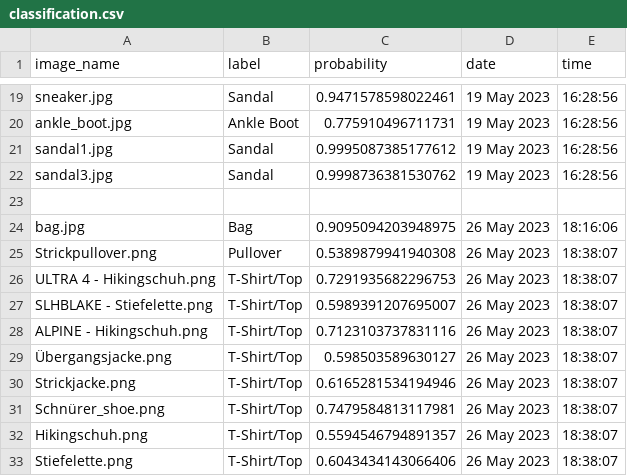
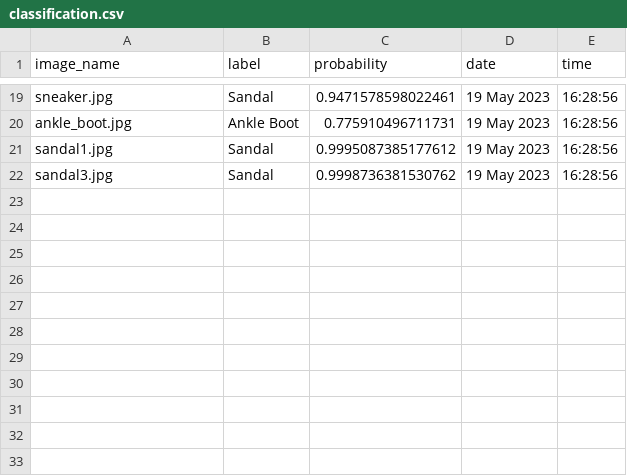
Before and after one commit to buhari15/batch_images_classification, a CSV file: classification.csv, drawn as a sheet; only a part is shown, gaps mark what is left out; the diff names each change by its address in the sheet, - before the commit and + after, or states it on an @@ line.

Commit message:
Update classification.csv

```diff
--- a/classification.csv
+++ b/classification.csv
-row 23: (empty)
-row 24: bag.jpg | Bag | 0.9095094203948975 | 26 May 2023 | 18:16:06
-row 25: Strickpullover.png | Pullover | 0.5389879941940308 | 26 May 2023 | 18:38:07
-row 26: ULTRA 4 - Hikingschuh.png | T-Shirt/Top | 0.7291935682296753 | 26 May 2023 | 18:38:07
-row 27: SLHBLAKE - Stiefelette.png | T-Shirt/Top | 0.5989391207695007 | 26 May 2023 | 18:38:07
-row 28: ALPINE - Hikingschuh.png | T-Shirt/Top | 0.7123103737831116 | 26 May 2023 | 18:38:07
-row 29: Übergangsjacke.png | T-Shirt/Top | 0.598503589630127 | 26 May 2023 | 18:38:07
-row 30: Strickjacke.png | T-Shirt/Top | 0.6165281534194946 | 26 May 2023 | 18:38:07
-row 31: Schnürer_shoe.png | T-Shirt/Top | 0.7479584813117981 | 26 May 2023 | 18:38:07
-row 32: Hikingschuh.png | T-Shirt/Top | 0.5594546794891357 | 26 May 2023 | 18:38:07
-row 33: Stiefelette.png | T-Shirt/Top | 0.6043434143066406 | 26 May 2023 | 18:38:07
```
